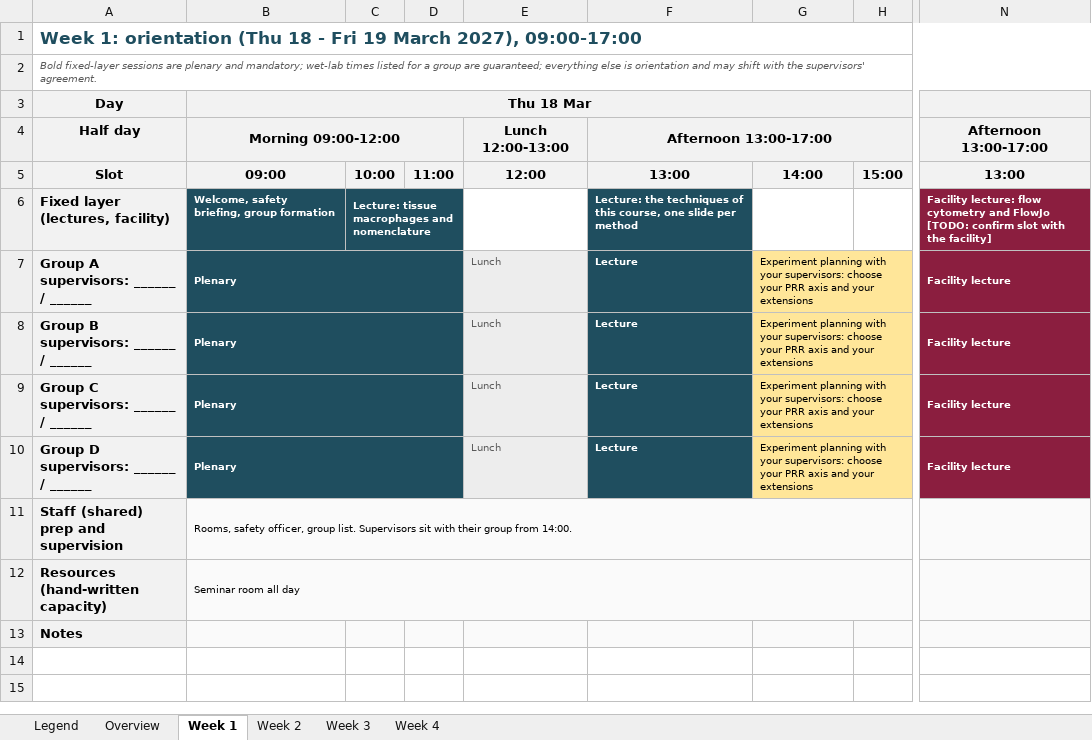
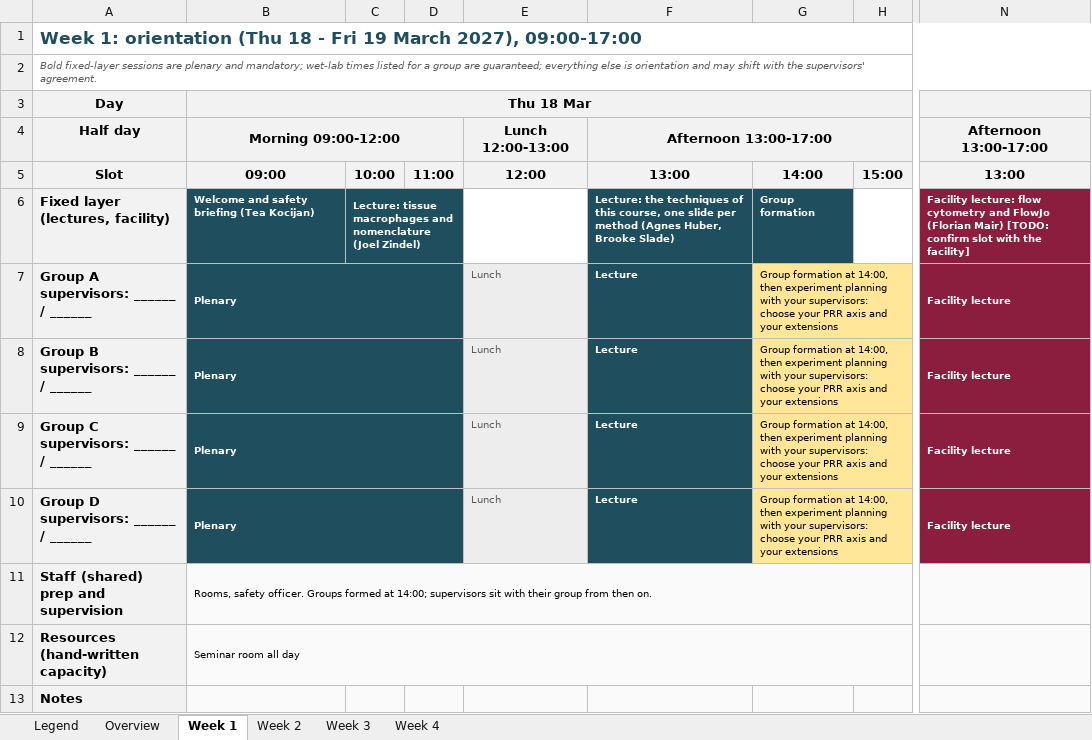
Before and after one commit to TizzuLab/Blockrophage, an Excel workbook: tools/schedule/Blockcourse_Gantt_FS2027.xlsx, sheet Week 1, drawn as a sheet; only a part is shown, gaps mark what is left out; values as stored, in another font and other column widths than the file's, no borders; the diff names each change by its address in the sheet, - before the commit and + after, or states it on an @@ line.

```diff
--- a/tools/schedule/Blockcourse_Gantt_FS2027.xlsx (sheet Week 1)
+++ b/tools/schedule/Blockcourse_Gantt_FS2027.xlsx (sheet Week 1)
-B6: Welcome, safety briefing, group formation
+B6: Welcome and safety briefing (Tea Kocijan)
-C6: …and nomenclature
+C6: …and nomenclature (Joel Zindel)
-F6: …per method
+F6: …per method (Agnes Huber, Brooke Slade)
-G6: (empty)
+G6: Group formation
-G6 fill: none
+G6 fill: #1F4E5F
-N6: …and FlowJo [TODO: confirm…
+N6: …and FlowJo (Florian Mair) [TODO: confirm…
-G7:G10: Experiment planning with…
+G7:G10: Group formation at 14:00, then experiment planning with…
-B11: Rooms, safety officer, group list. Supervisors sit with their group from 14:00.
+B11: Rooms, safety officer. Groups formed at 14:00; supervisors sit with their group from then on.
```
Also changed, not shown: sheet Week 2, sheet Week 4, sheet Week 3, sheet Overview, 6 other files.
